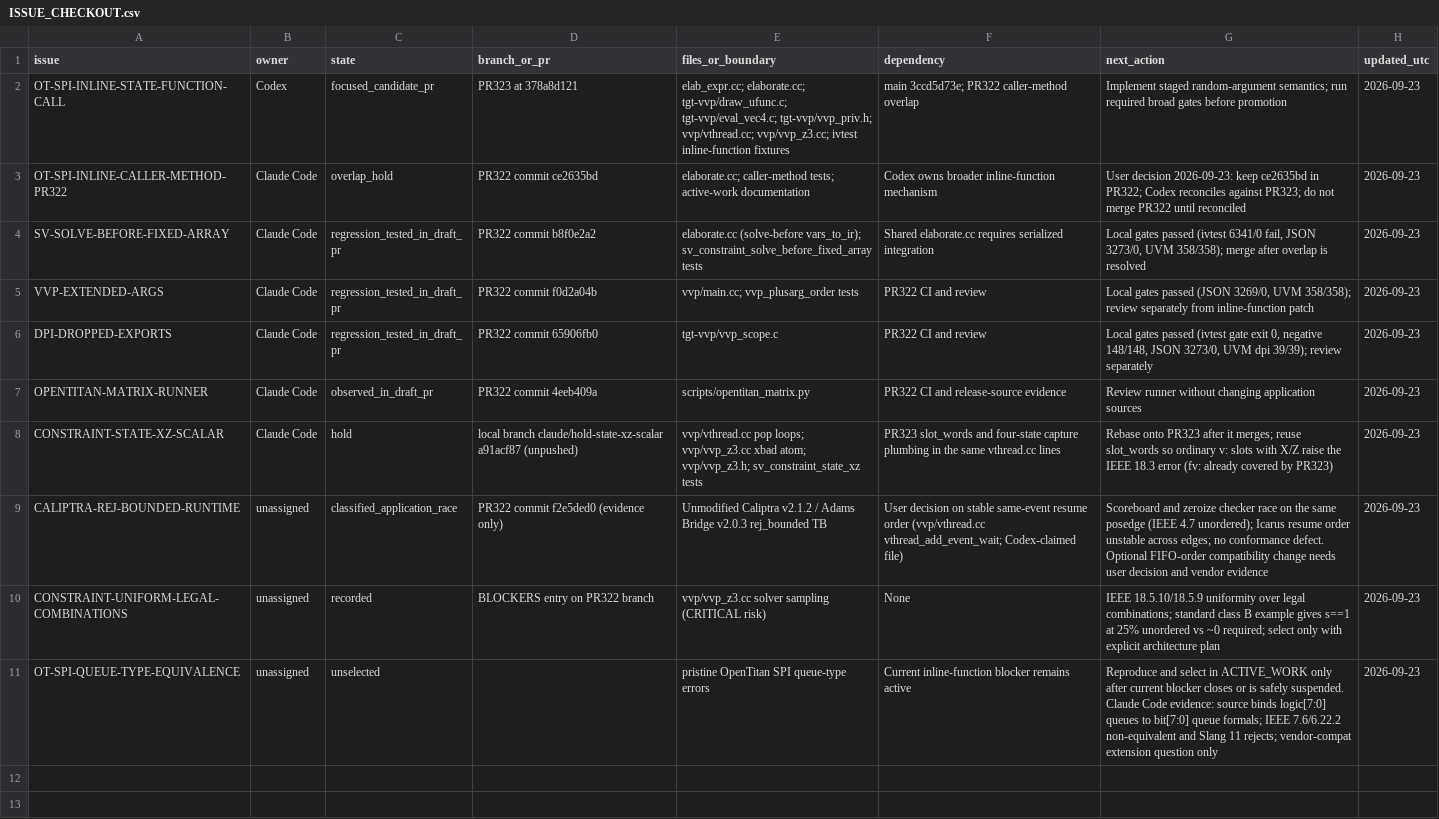
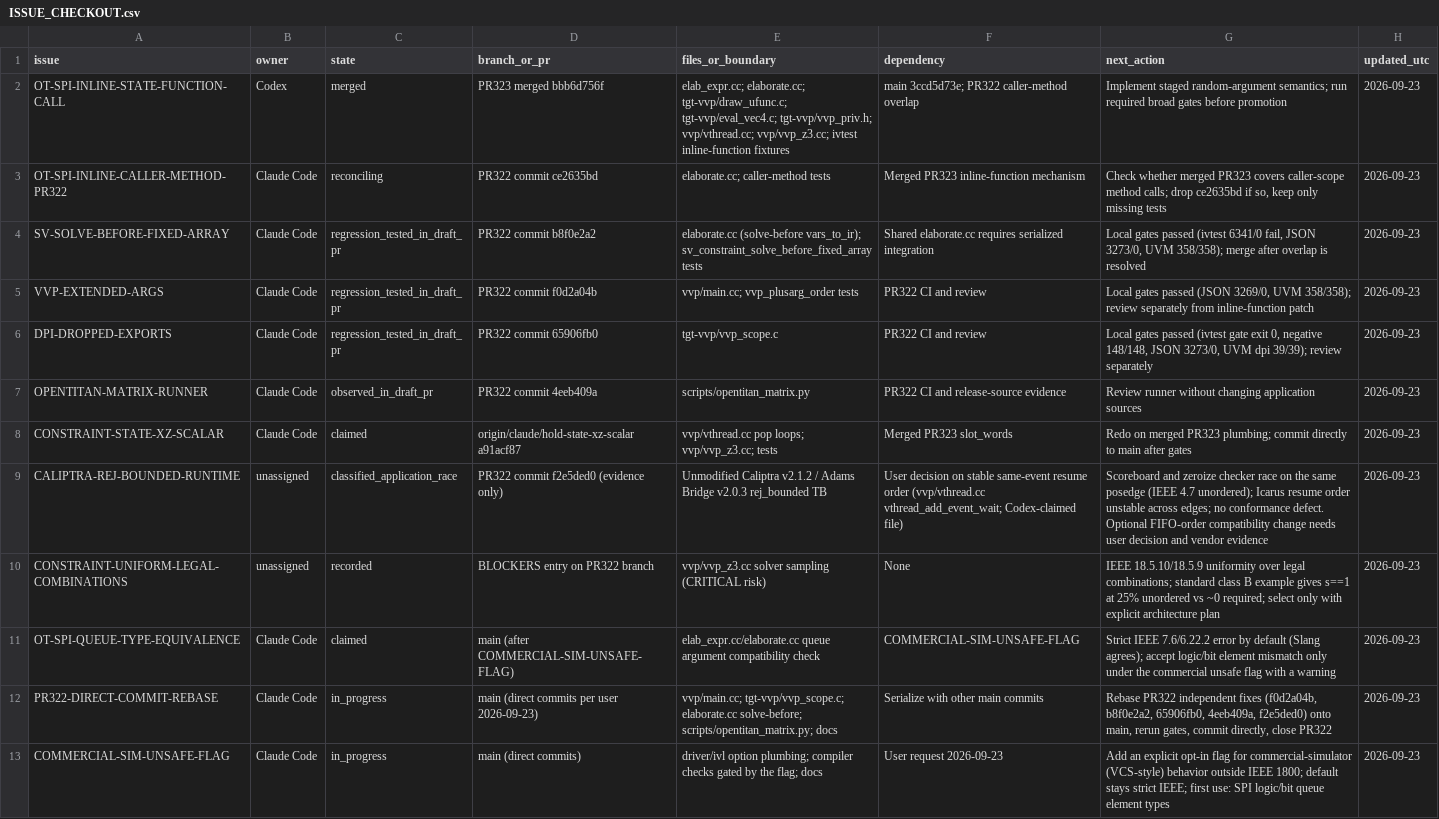
Before and after one commit to dsellerbrock/iverilog-uvm, a CSV file: .ai/ISSUE_CHECKOUT.csv, drawn as a sheet; the diff names each change by its address in the sheet, - before the commit and + after, or states it on an @@ line.

```diff
--- a/.ai/ISSUE_CHECKOUT.csv
+++ b/.ai/ISSUE_CHECKOUT.csv
-C2 (state): focused_candidate_pr
+C2 (state): merged
-D2 (branch_or_pr): PR323 at 378a8d121
+D2 (branch_or_pr): PR323 merged bbb6d756f
-C3 (state): overlap_hold
+C3 (state): reconciling
-E3 (files_or_boundary): elaborate.cc; caller-method tests; active-work documentation
+E3 (files_or_boundary): elaborate.cc; caller-method tests
-F3 (dependency): Codex owns broader inline-function mechanism
+F3 (dependency): Merged PR323 inline-function mechanism
-G3 (next_action): User decision 2026-09-23: keep ce2635bd in PR322; Codex reconciles against PR323; do not merge PR322 until reconciled
+G3 (next_action): Check whether merged PR323 covers caller-scope method calls; drop ce2635bd if so, keep only missing tests
-C8 (state): hold
+C8 (state): claimed
-D8 (branch_or_pr): local branch claude/hold-state-xz-scalar a91acf87 (unpushed)
+D8 (branch_or_pr): origin/claude/hold-state-xz-scalar a91acf87
-E8 (files_or_boundary): …pop loops; vvp/vvp_z3.cc xbad atom; vvp/vvp_z3.h; sv_constraint_state_xz tests
+E8 (files_or_boundary): …pop loops; vvp/vvp_z3.cc; tests
-F8 (dependency): PR323 slot_words and four-state capture plumbing in the same vthread.cc lines
+F8 (dependency): Merged PR323 slot_words
-G8 (next_action): Rebase onto PR323 after it merges; reuse slot_words so ordinary v: slots with X/Z raise the IEEE 18.3 error (fv: already covered by PR323)
+G8 (next_action): Redo on merged PR323 plumbing; commit directly to main after gates
-B11 (owner): unassigned
+B11 (owner): Claude Code
-C11 (state): unselected
+C11 (state): claimed
-D11 (branch_or_pr): (empty)
+D11 (branch_or_pr): main (after COMMERCIAL-SIM-UNSAFE-FLAG)
-E11 (files_or_boundary): pristine OpenTitan SPI queue-type errors
+E11 (files_or_boundary): elab_expr.cc/elaborate.cc queue argument compatibility check
-F11 (dependency): Current inline-function blocker remains active
+F11 (dependency): COMMERCIAL-SIM-UNSAFE-FLAG
-G11 (next_action): Reproduce and select in ACTIVE_WORK only after current blocker closes or is safely suspended. Claude Code evidence: source binds logic[7:0] queues to bit[7:0] queue formals; IEEE 7.6/6.22.2 non-equivalent and Slang 11 rejects; vendor-compat extension question only
+G11 (next_action): Strict IEEE 7.6/6.22.2 error by default (Slang agrees); accept logic/bit element mismatch only under the commercial unsafe flag with a warning
+row 12: PR322-DIRECT-COMMIT-REBASE | Claude Code | in_progress | main (direct commits per user 2026-09-23) | vvp/main.cc; tgt-vvp/vvp_scope.c; elaborate.cc solve-before; scripts/opentitan_matrix.py; docs | Serialize with other main commits | Rebase PR322 independent fixes (f0d2a04b, b8f0e2a2, 65906fb0, 4eeb409a, f2e5ded0) onto main, rerun gates, commit directly, close PR322 | 2026-09-23
+row 13: COMMERCIAL-SIM-UNSAFE-FLAG | Claude Code | in_progress | main (direct commits) | driver/ivl option plumbing; compiler checks gated by the flag; docs | User request 2026-09-23 | Add an explicit opt-in flag for commercial-simulator (VCS-style) behavior outside IEEE 1800; default stays strict IEEE; first use: SPI logic/bit queue element types | 2026-09-23
```
